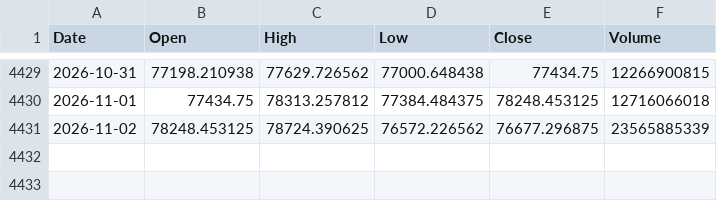
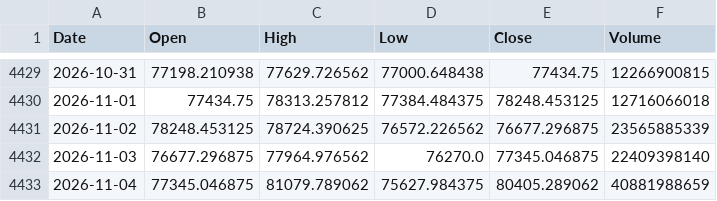
Before and after one commit to PietroPulli/quantlab, a CSV file: market/BTC-USD.csv, drawn as a sheet; only a part is shown, gaps mark what is left out.

```diff
--- a/market/BTC-USD.csv
+++ b/market/BTC-USD.csv
@@ -4431 +4431,3 @@ Date,Open,High,Low,Close,Volume
 2026-11-02,78248.453125,78724.390625,76572.226562,76677.296875,23565885339
+2026-11-03,76677.296875,77964.976562,76270.0,77345.046875,22409398140
+2026-11-04,77345.046875,81079.789062,75627.984375,80405.289062,40881988659
```
Also changed, not shown: market/ENI.MI.csv, market/GC_F.csv, 15 other files.
